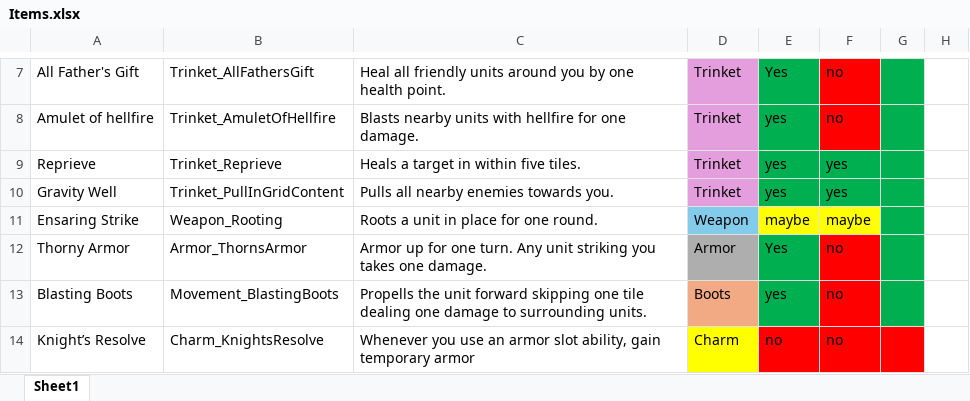
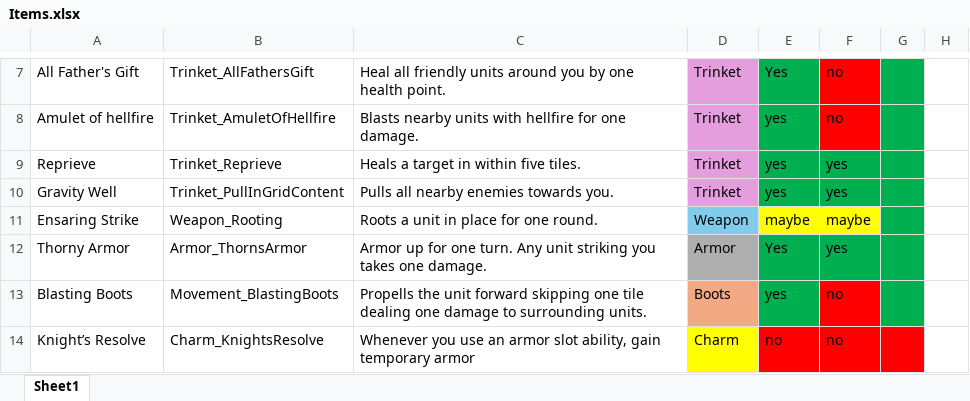
Before and after one commit to AntonHedlundFG/GraduationProject, an Excel workbook: Docs/Design/Items.xlsx, sheet Sheet1, drawn as a sheet; only a part is shown, gaps mark what is left out; values as stored, in another font and other column widths than the file's, no borders; the diff names each change by its address in the sheet, - before the commit and + after, or states it on an @@ line.

```diff
--- a/Docs/Design/Items.xlsx (sheet Sheet1)
+++ b/Docs/Design/Items.xlsx (sheet Sheet1)
-F12: no
+F12: yes
-F12 fill: #FF0000
+F12 fill: #00B050
```
Also changed, not shown: 3 other files.
